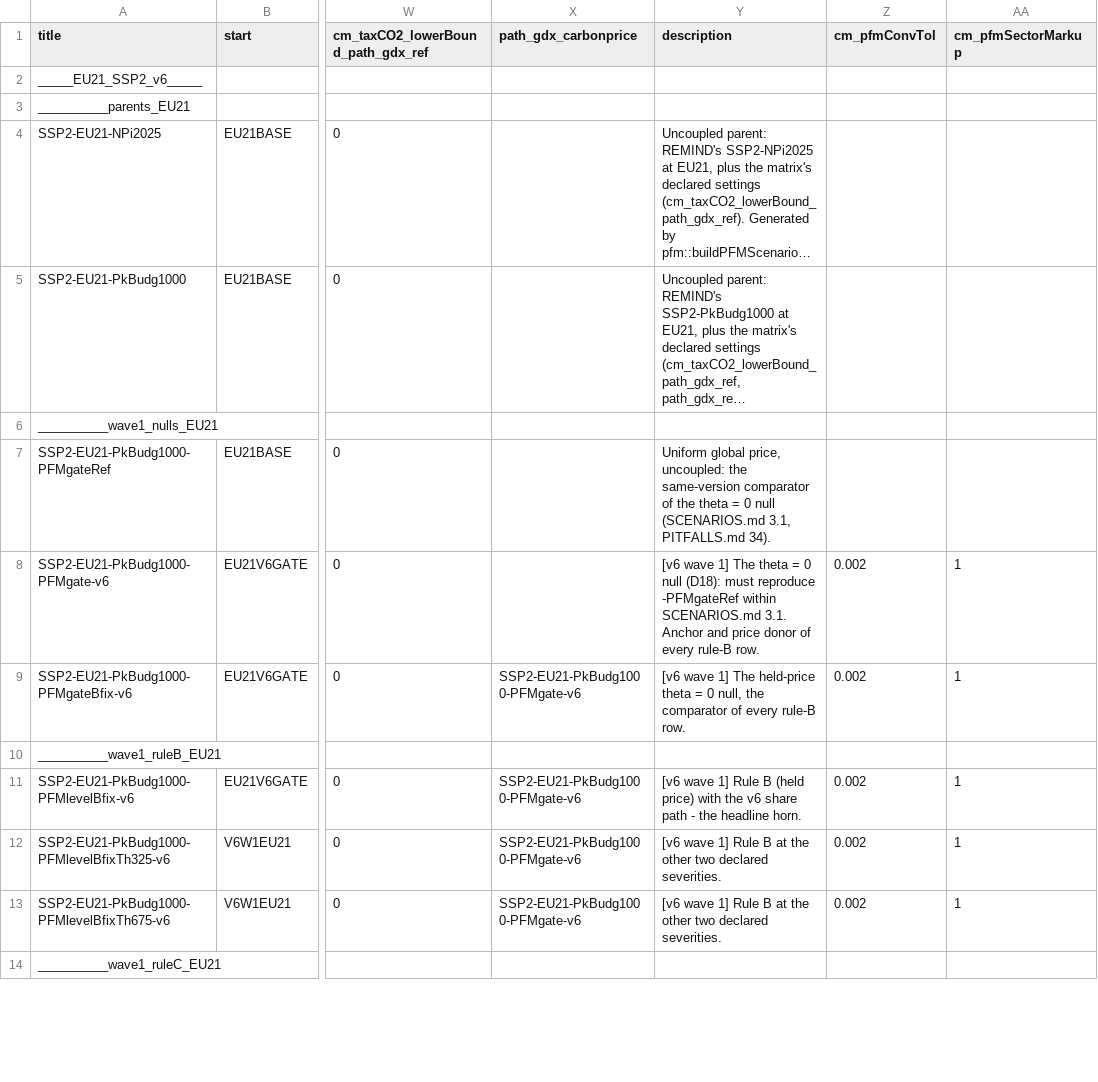
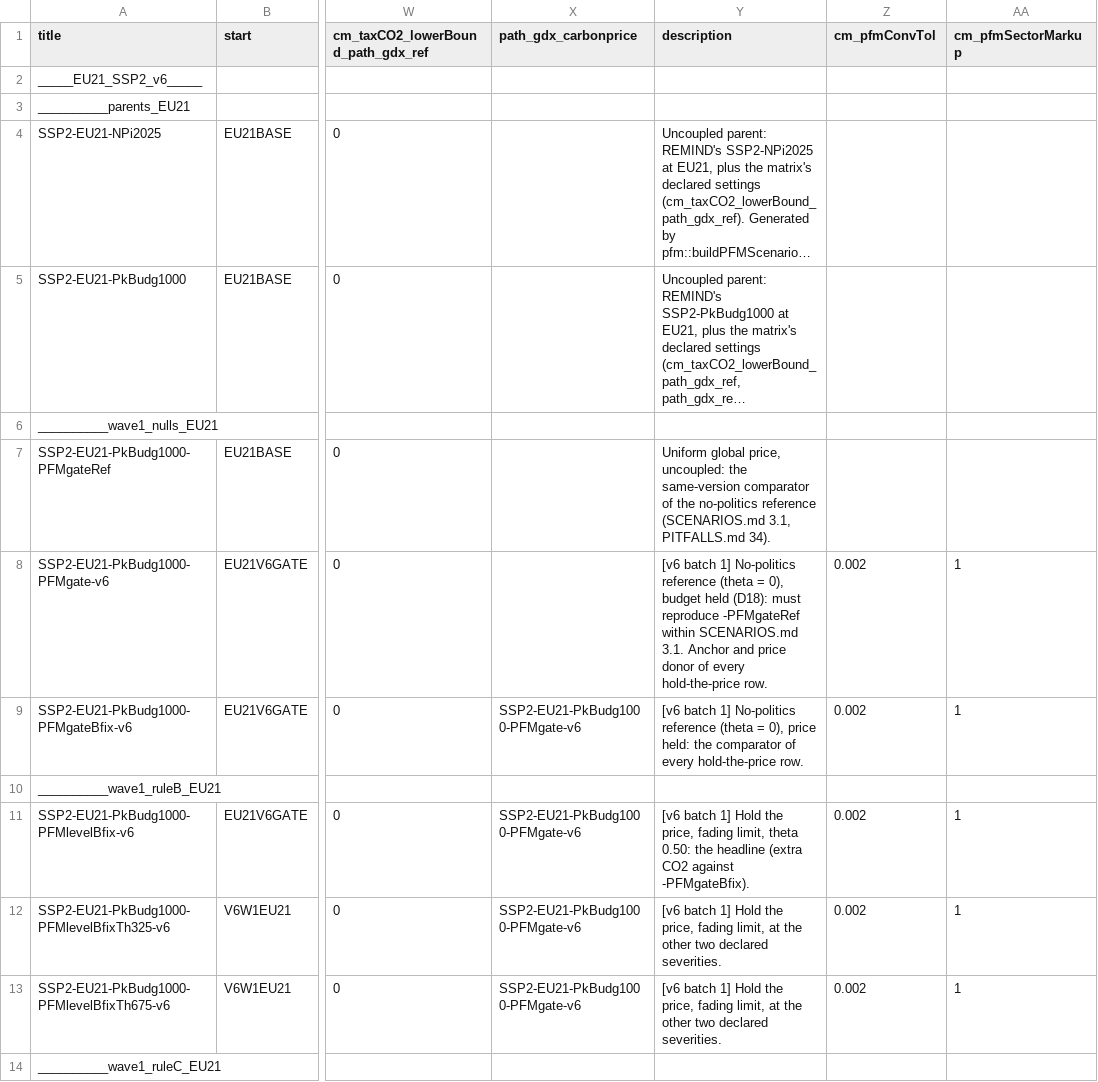
Before and after one commit to Renato-Rodrigues/remind, a CSV file: config/scenario_config_PFM_v6.csv, drawn as a sheet; only a part is shown, gaps mark what is left out; long unchanged cells end in …; the diff covers the shown part only; the diff names each change by its address in the sheet, - before the commit and + after, or states it on an @@ line.

```diff
--- a/config/scenario_config_PFM_v6.csv
+++ b/config/scenario_config_PFM_v6.csv
-Y7 (description): …of the theta = 0 null (SCENARIOS.md 3.1,…
+Y7 (description): …of the no-politics reference (SCENARIOS.md 3.1,…
-Y8 (description): [v6 wave 1] The theta = 0 null (D18): must reproduce -PFMgateRef within SCENARIOS.md 3.1. Anchor and price donor of every rule-B row.
+Y8 (description): [v6 batch 1] No-politics reference (theta = 0), budget held (D18): must reproduce -PFMgateRef within SCENARIOS.md 3.1. Anchor and price donor of every hold-the-price row.
-Y9 (description): [v6 wave 1] The held-price theta = 0 null, the comparator of every rule-B row.
+Y9 (description): [v6 batch 1] No-politics reference (theta = 0), price held: the comparator of every hold-the-price row.
-Y11 (description): [v6 wave 1] Rule B (held price) with the v6 share path - the headline horn.
+Y11 (description): [v6 batch 1] Hold the price, fading limit, theta 0.50: the headline (extra CO2 against -PFMgateBfix).
-Y12:Y13 (description): [v6 wave 1] Rule B at the…
+Y12:Y13 (description): [v6 batch 1] Hold the price, fading limit, at the…
```
Also changed, not shown: 61 edited cells elsewhere in this file, 2 other files.
